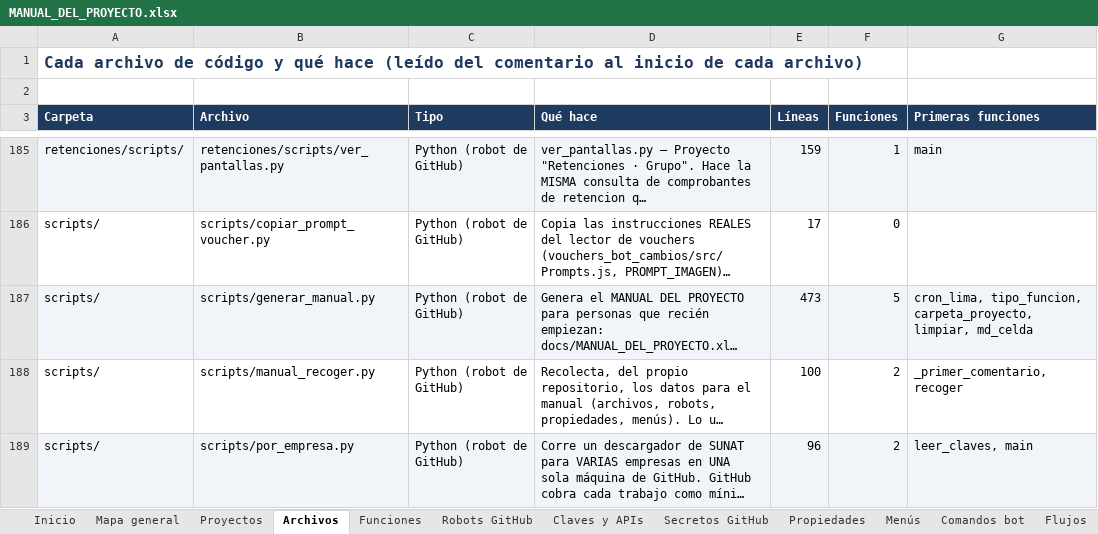
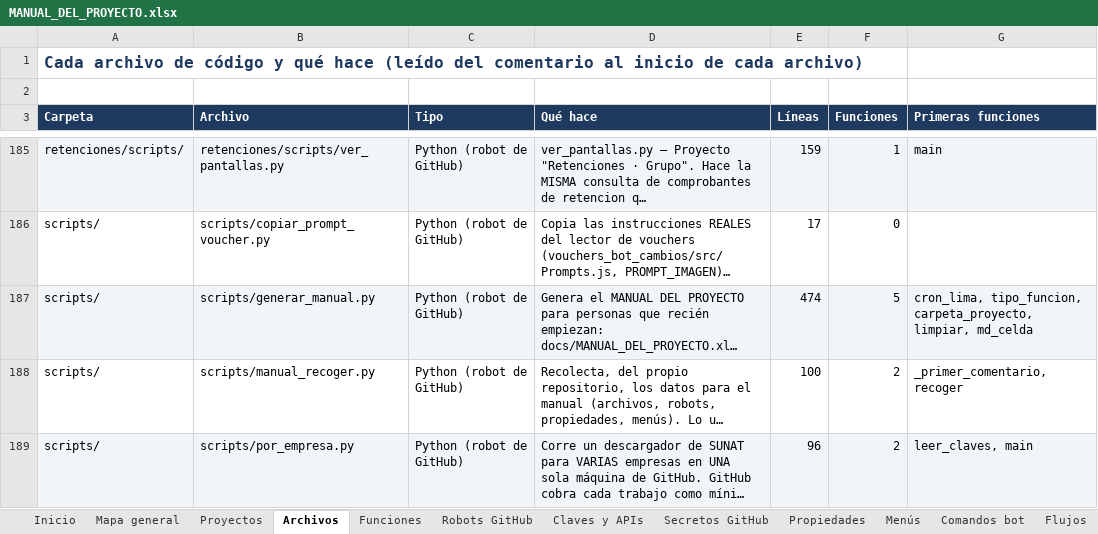
Before and after one commit to Aquivan/Claude, an Excel workbook: docs/MANUAL_DEL_PROYECTO.xlsx, sheet Archivos, drawn as a sheet; only a part is shown, gaps mark what is left out; long unchanged cells end in …; values as stored, in another font and other column widths than the file's, no borders; the diff covers the shown part only; the diff names each change by its address in the sheet, - before the commit and + after, or states it on an @@ line.

```diff
--- a/docs/MANUAL_DEL_PROYECTO.xlsx (sheet Archivos)
+++ b/docs/MANUAL_DEL_PROYECTO.xlsx (sheet Archivos)
-E187 (Líneas): 473
+E187 (Líneas): 474
```
Also changed, not shown: 4 edited cells elsewhere in this sheet, sheet Funciones, sheet Historial, sheet Propiedades, sheet Inicio, 5 other files.
